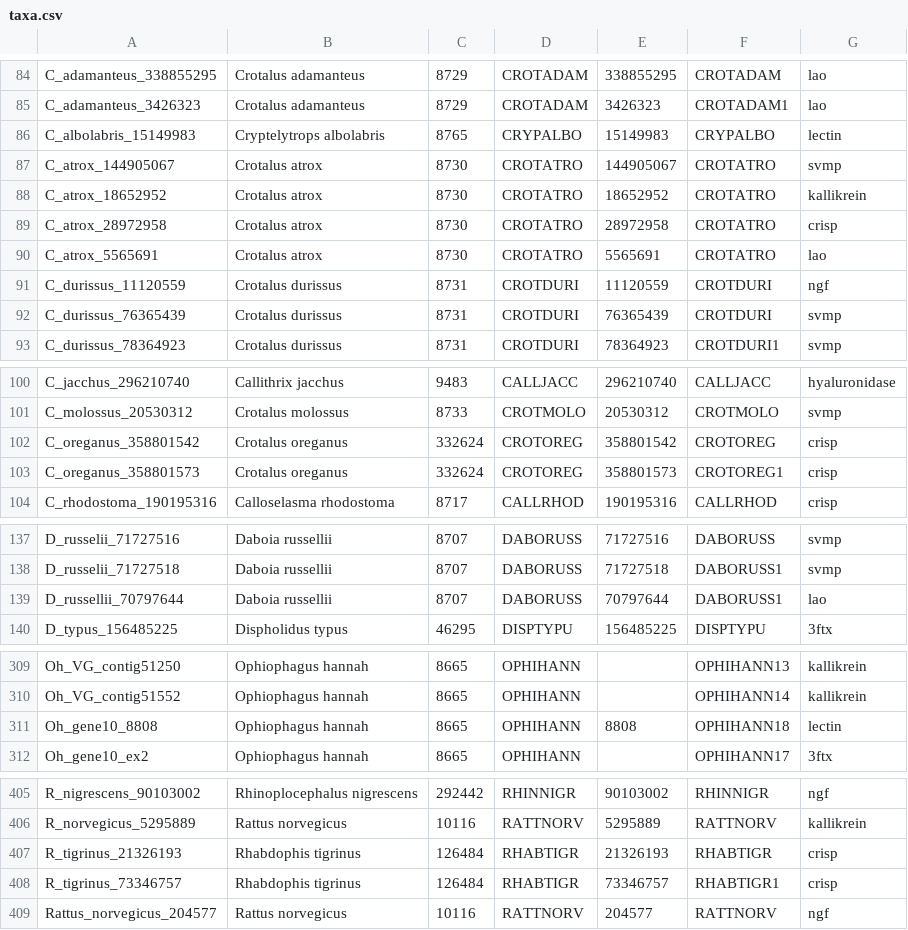
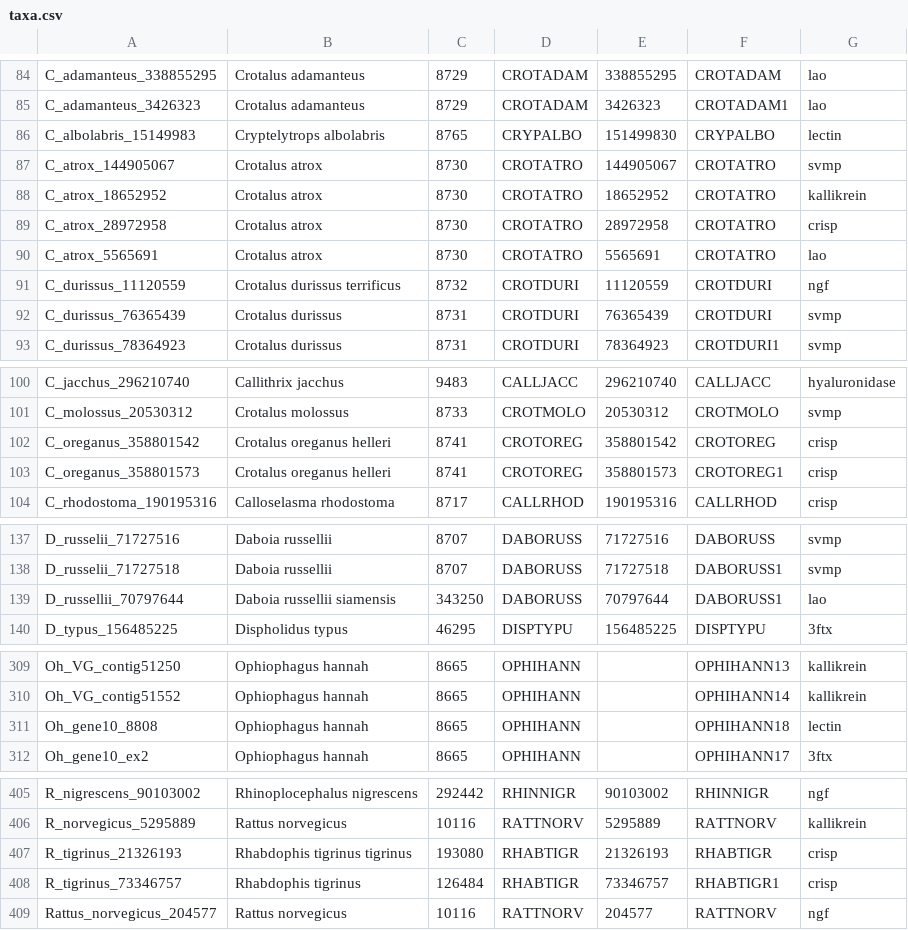
Before and after one commit to rvosa/cobra, a CSV file: data/excel/taxa.csv, drawn as a sheet; only a part is shown, gaps mark what is left out; the diff covers the shown part only.

```diff
--- a/data/excel/taxa.csv
+++ b/data/excel/taxa.csv
@@ -85,3 +85,3 @@ C_adamanteus_338855295,Crotalus adamanteus,8729,CROTADAM,338855295,CROTADAM,lao
 C_adamanteus_3426323,Crotalus adamanteus,8729,CROTADAM,3426323,CROTADAM1,lao
-C_albolabris_15149983,Cryptelytrops albolabris,8765,CRYPALBO,15149983,CRYPALBO,lectin
+C_albolabris_15149983,Cryptelytrops albolabris,8765,CRYPALBO,151499830,CRYPALBO,lectin
 C_atrox_144905067,Crotalus atrox,8730,CROTATRO,144905067,CROTATRO,svmp
@@ -90,3 +90,3 @@ C_atrox_28972958,Crotalus atrox,8730,CROTATRO,28972958,CROTATRO,crisp
 C_atrox_5565691,Crotalus atrox,8730,CROTATRO,5565691,CROTATRO,lao
-C_durissus_11120559,Crotalus durissus,8731,CROTDURI,11120559,CROTDURI,ngf
+C_durissus_11120559,Crotalus durissus terrificus,8732,CROTDURI,11120559,CROTDURI,ngf
 C_durissus_76365439,Crotalus durissus,8731,CROTDURI,76365439,CROTDURI,svmp
@@ -101,4 +101,4 @@ C_jacchus_296210740,Callithrix jacchus,9483,CALLJACC,296210740,CALLJACC,hyaluron
 C_molossus_20530312,Crotalus molossus,8733,CROTMOLO,20530312,CROTMOLO,svmp
-C_oreganus_358801542,Crotalus oreganus,332624,CROTOREG,358801542,CROTOREG,crisp
-C_oreganus_358801573,Crotalus oreganus,332624,CROTOREG,358801573,CROTOREG1,crisp
+C_oreganus_358801542,Crotalus oreganus helleri,8741,CROTOREG,358801542,CROTOREG,crisp
+C_oreganus_358801573,Crotalus oreganus helleri,8741,CROTOREG,358801573,CROTOREG1,crisp
 C_rhodostoma_190195316,Calloselasma rhodostoma,8717,CALLRHOD,190195316,CALLRHOD,crisp
@@ -138,3 +138,3 @@ D_russelii_71727516,Daboia russellii,8707,DABORUSS,71727516,DABORUSS,svmp
 D_russelii_71727518,Daboia russellii,8707,DABORUSS,71727518,DABORUSS1,svmp
-D_russellii_70797644,Daboia russellii,8707,DABORUSS,70797644,DABORUSS1,lao
+D_russellii_70797644,Daboia russellii siamensis,343250,DABORUSS,70797644,DABORUSS1,lao
 D_typus_156485225,Dispholidus typus,46295,DISPTYPU,156485225,DISPTYPU,3ftx
@@ -310,3 +310,3 @@ Oh_VG_contig51250,Ophiophagus hannah,8665,OPHIHANN,,OPHIHANN13,kallikrein
 Oh_VG_contig51552,Ophiophagus hannah,8665,OPHIHANN,,OPHIHANN14,kallikrein
-Oh_gene10_8808,Ophiophagus hannah,8665,OPHIHANN,8808,OPHIHANN18,lectin
+Oh_gene10_8808,Ophiophagus hannah,8665,OPHIHANN,,OPHIHANN18,lectin
 Oh_gene10_ex2,Ophiophagus hannah,8665,OPHIHANN,,OPHIHANN17,3ftx
@@ -406,3 +406,3 @@ R_nigrescens_90103002,Rhinoplocephalus nigrescens,292442,RHINNIGR,90103002,RHINN
 R_norvegicus_5295889,Rattus norvegicus,10116,RATTNORV,5295889,RATTNORV,kallikrein
-R_tigrinus_21326193,Rhabdophis tigrinus,126484,RHABTIGR,21326193,RHABTIGR,crisp
+R_tigrinus_21326193,Rhabdophis tigrinus tigrinus,193080,RHABTIGR,21326193,RHABTIGR,crisp
 R_tigrinus_73346757,Rhabdophis tigrinus,126484,RHABTIGR,73346757,RHABTIGR1,crisp
```
Also changed, not shown: 20 edited cells elsewhere in this file.
